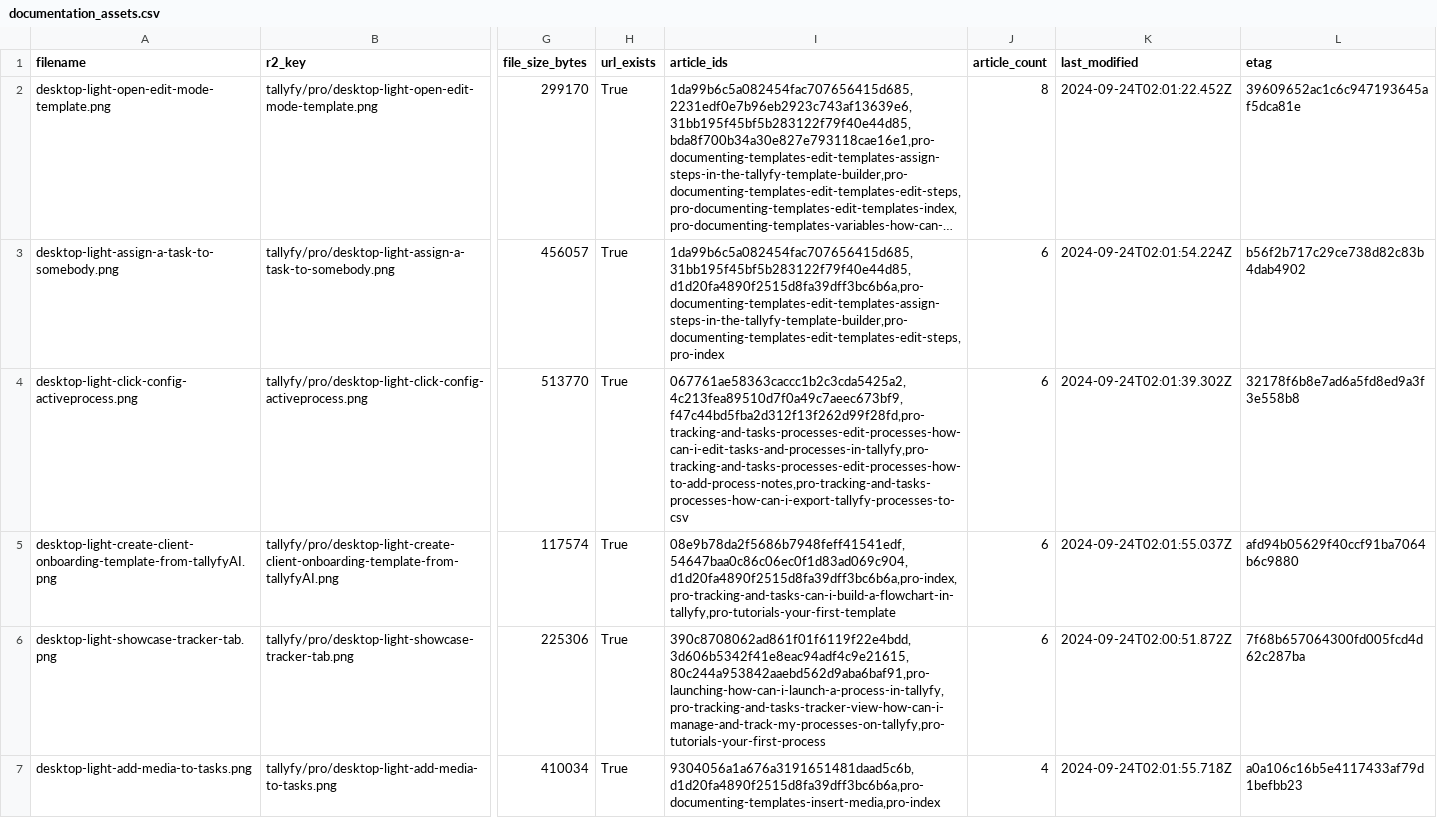
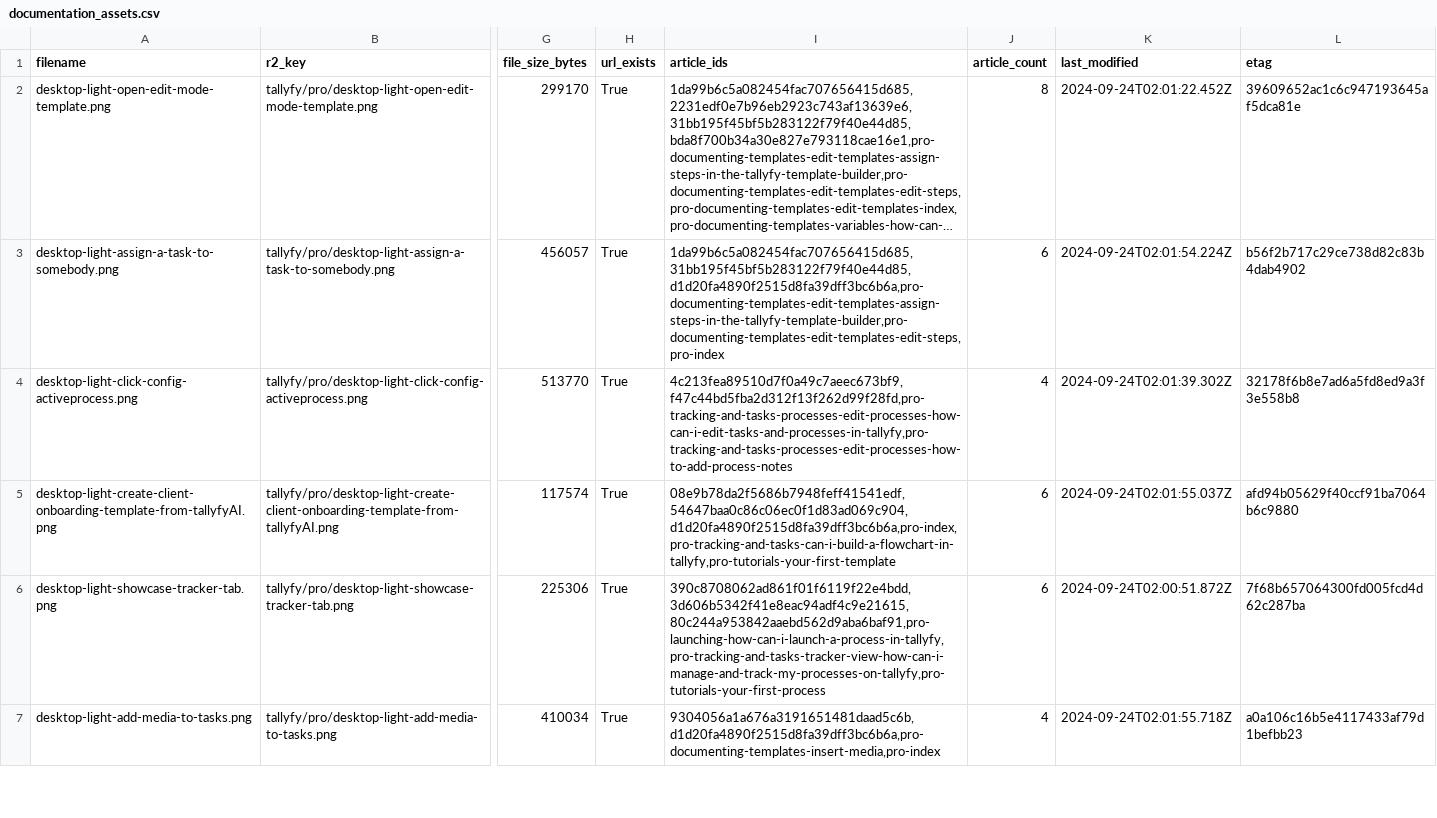
Before and after one commit to tallyfy/documentation, a CSV file: documentation_assets.csv, drawn as a sheet; only a part is shown, gaps mark what is left out; long unchanged cells end in …; the diff covers the shown part only; the diff names each change by its address in the sheet, - before the commit and + after, or states it on an @@ line.

```diff
--- a/documentation_assets.csv
+++ b/documentation_assets.csv
-I4 (article_ids): 067761ae58363caccc1b2c3cda5425a2,4c213fea89510d7f0a49c7aeec673bf9,f47c44bd5fba2d312f13f262d99f28fd,pro-tracking-and-tasks-processes-edit-processes-how-can-i-edit-tasks-and-processes-in-tallyfy,pro-tracking-and-tasks-processes-edit-processes-how-to-add-process-notes,pro-tracking-and-tasks-processes-how-can-i-export-tallyfy-processes-to-csv
+I4 (article_ids): 4c213fea89510d7f0a49c7aeec673bf9,f47c44bd5fba2d312f13f262d99f28fd,pro-tracking-and-tasks-processes-edit-processes-how-can-i-edit-tasks-and-processes-in-tallyfy,pro-tracking-and-tasks-processes-edit-processes-how-to-add-process-notes
-J4 (article_count): 6
+J4 (article_count): 4
```
Also changed, not shown: 1 added row and 44 edited cells elsewhere in this file, 4 other files.
